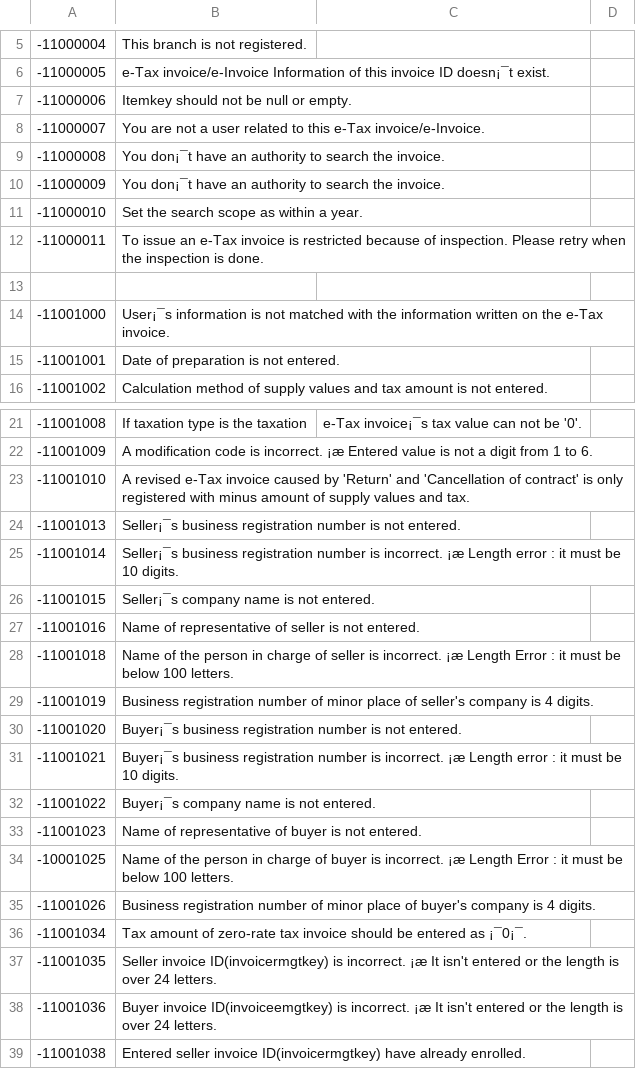
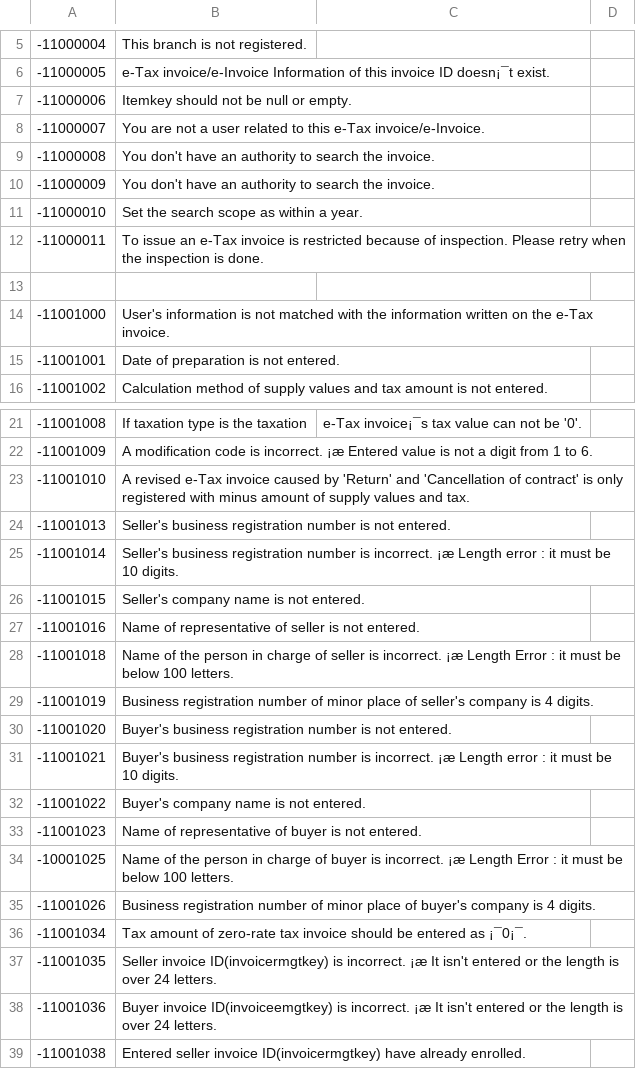
Before and after one commit to linkhub-sdk/popbill.exception, a CSV file: 110_en_taxinvoice.csv, drawn as a sheet; only a part is shown, gaps mark what is left out.

Commit message:
Update 110_en_taxinvoice.csv

```diff
--- a/110_en_taxinvoice.csv
+++ b/110_en_taxinvoice.csv
@@ -8,4 +8,4 @@
 -11000007,You are not a user related to this e-Tax invoice/e-Invoice.
--11000008,You don¡¯t have an authority to search the invoice.
--11000009,You don¡¯t have an authority to search the invoice.
+-11000008,You don't have an authority to search the invoice.
+-11000009,You don't have an authority to search the invoice.
 -11000010,Set the search scope as within a year.
@@ -13,3 +13,3 @@
 ,
--11001000,User¡¯s information is not matched with the information written on the e-Tax invoice.
+-11001000,User's information is not matched with the information written on the e-Tax invoice.
 -11001001,Date of preparation is not entered.
@@ -23,5 +23,5 @@
 -11001010,A revised e-Tax invoice caused by 'Return' and 'Cancellation of contract' is only registered with minus amount of supply values and tax.
--11001013,Seller¡¯s business registration number is not entered.
--11001014,Seller¡¯s business registration number is incorrect. ¡æ Length error : it must be 10 digits.
--11001015,Seller¡¯s company name is not entered.
+-11001013,Seller's business registration number is not entered.
+-11001014,Seller's business registration number is incorrect. ¡æ Length error : it must be 10 digits.
+-11001015,Seller's company name is not entered.
 -11001016,Name of representative of seller is not entered.
@@ -29,5 +29,5 @@
 -11001019,Business registration number of minor place of seller's company is 4 digits.
--11001020,Buyer¡¯s business registration number is not entered.
--11001021,Buyer¡¯s business registration number is incorrect. ¡æ Length error : it must be 10 digits.
--11001022,Buyer¡¯s company name is not entered.
+-11001020,Buyer's business registration number is not entered.
+-11001021,Buyer's business registration number is incorrect. ¡æ Length error : it must be 10 digits.
+-11001022,Buyer's company name is not entered.
 -11001023,Name of representative of buyer is not entered.
```
